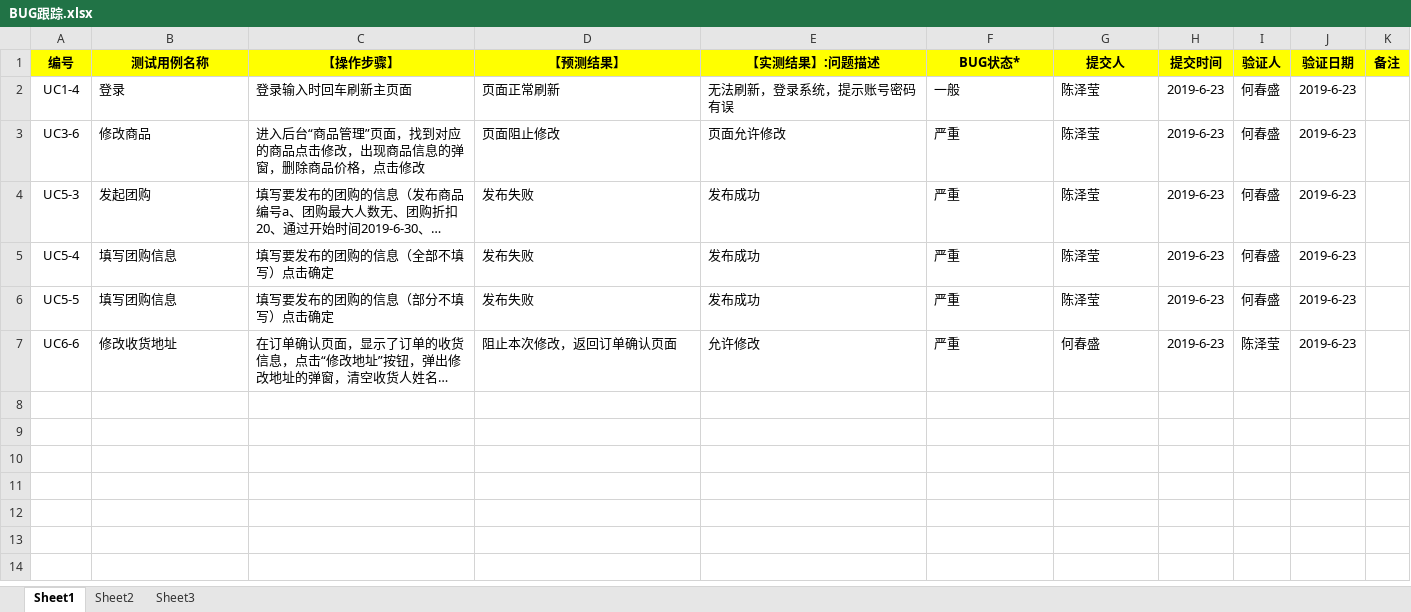
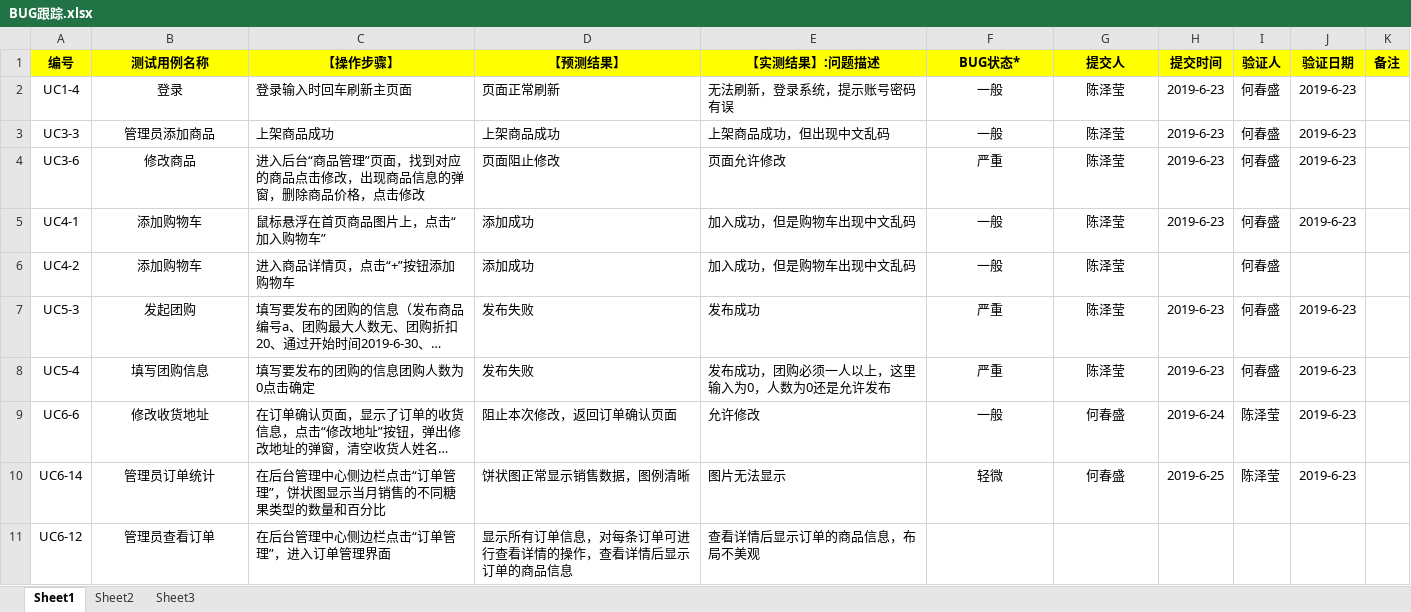
Before and after one commit to Hecsgithub/mysoftwareproject, an Excel workbook: 产品测试/BUG跟踪.xlsx, sheet Sheet1, drawn as a sheet; long unchanged cells end in …; values as stored, in another font and other column widths than the file's, no borders; removed rows and columns are numbered as before the commit, all else as after; the diff names each change by its address in the sheet, - before the commit and + after, or states it on an @@ line.

```diff
--- a/产品测试/BUG跟踪.xlsx (sheet Sheet1)
+++ b/产品测试/BUG跟踪.xlsx (sheet Sheet1)
-B2 alignment: left
+B2 alignment: center
-F2:G2 alignment: left
+F2:G2 alignment: center
+row 3: UC3-3 | 管理员添加商品 | 上架商品成功 | 上架商品成功 | 上架商品成功，但出现中文乱码 | 一般 | 陈泽莹 | 2019-6-23 | 何春盛 | 2019-6-23
-B4 alignment: left
+B4 alignment: center
-F4:G4 alignment: left
+F4:G4 alignment: center
+row 5: UC4-1 | 添加购物车 | 鼠标悬浮在首页商品图片上，点击“加入购物车” | 添加成功 | 加入成功，但是购物车出现中文乱码 | 一般 | 陈泽莹 | 2019-6-23 | 何春盛 | 2019-6-23
+row 6: UC4-2 | 添加购物车 | 进入商品详情页，点击“+”按钮添加购物车 | 添加成功 | 加入成功，但是购物车出现中文乱码 | 一般 | 陈泽莹 |  | 何春盛
-B7:B8 alignment: left
+B7:B8 alignment: center
-F7:G8 alignment: left
+F7:G8 alignment: center
-C8 (【操作步骤】): 填写要发布的团购的信息（全部不填写）点击确定
+C8 (【操作步骤】): 填写要发布的团购的信息团购人数为0点击确定
-E8 (【实测结果】:问题描述): 发布成功
+E8 (【实测结果】:问题描述): 发布成功，团购必须一人以上，这里输入为0，人数为0还是允许发布
-row 6: UC5-5 | 填写团购信息 | 填写要发布的团购的信息（部分不填写）点击确定 | 发布失败 | 发布成功 | 严重 | 陈泽莹 | 2019-6-23 | 何春盛 | 2019-6-23
-B9 alignment: left
+B9 alignment: center
-F9 (BUG状态*): 严重
+F9 (BUG状态*): 一般
-F9:G9 alignment: left
+F9:G9 alignment: center
-H9 (提交时间): 2019-6-23
+H9 (提交时间): 2019-6-24
+row 10: UC6-14 | 管理员订单统计 | 在后台管理中心侧边栏点击“订单管理”，饼状图显示当月销售的不同糖果类型的数量和百分比 | 饼状图正常显示销售数据，图例清晰 | 图片无法显示 | 轻微 | 何春盛 | 2019-6-25 | 陈泽莹 | 2019-6-23
+row 11: UC6-12 | 管理员查看订单 | 在后台管理中心侧边栏点击“订单管理”，进入订单管理界面 | 显示所有订单信息，对每条订单可进行查看详情的操作，查看详情后显示订单的商品信息 | 查看详情后显示订单的商品信息，布局不美观
```
Also changed, not shown: 产品测试/测试用例.xlsx, 产品测试/测试用例结果.xlsx, 2 other files.
